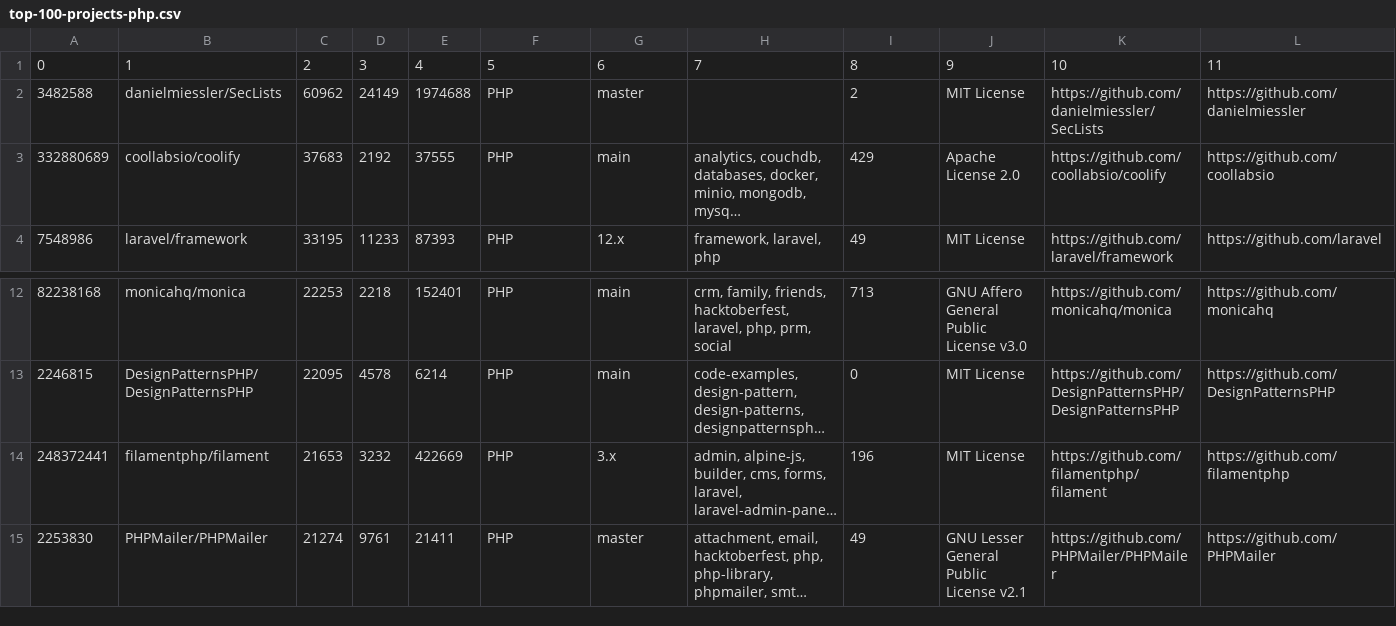
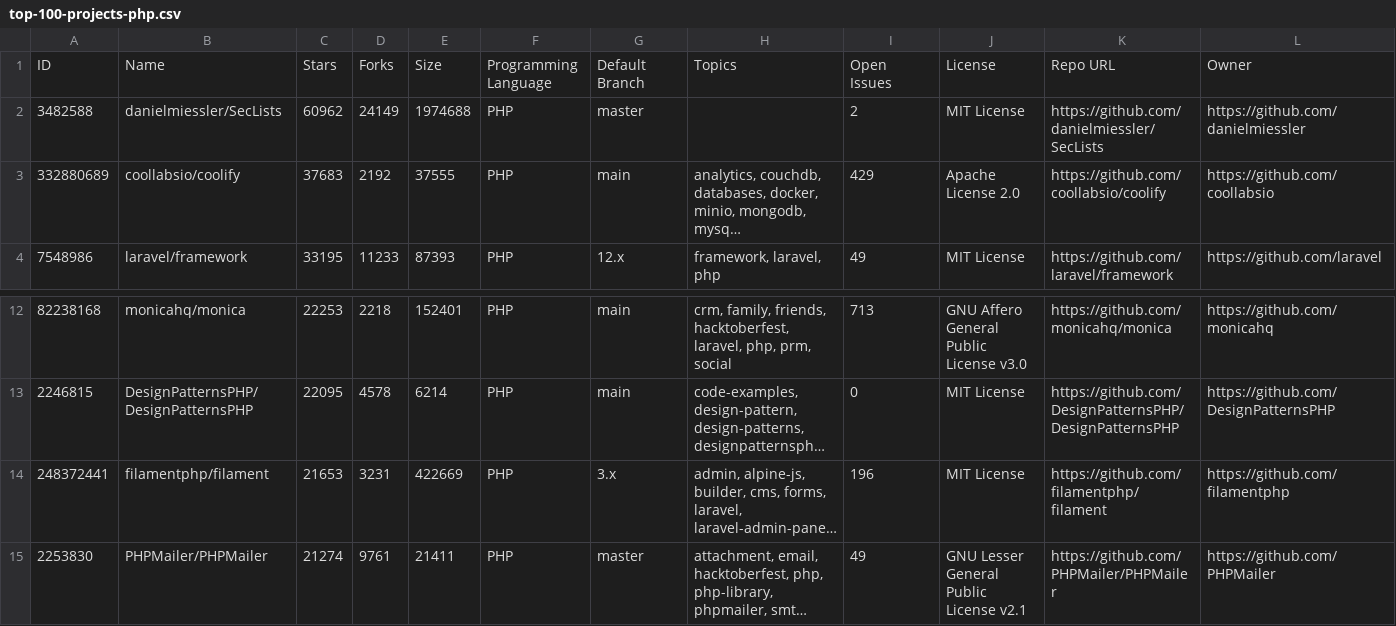
Before and after one commit to MRRazvi/php-research, a CSV file: docs/top-100-projects-php.csv, drawn as a sheet; only a part is shown, gaps mark what is left out; long unchanged cells end in …; removed rows and columns are numbered as before the commit, all else as after; rows hold the shown columns only; the diff names each change by its address in the sheet, - before the commit and + after, or states it on an @@ line.

```diff
--- a/docs/top-100-projects-php.csv
+++ b/docs/top-100-projects-php.csv
-row 1: 0 | 1 | 2 | 3 | 4 | 5 | 6 | 7 | 8 | 9 | 10 | 11
+row 1: ID | Name | Stars | Forks | Size | Programming Language | Default Branch | Topics | Open Issues | License | Repo URL | Owner
-D14: 3232
+D14: 3231
```
Also changed, not shown: 1 other file.
